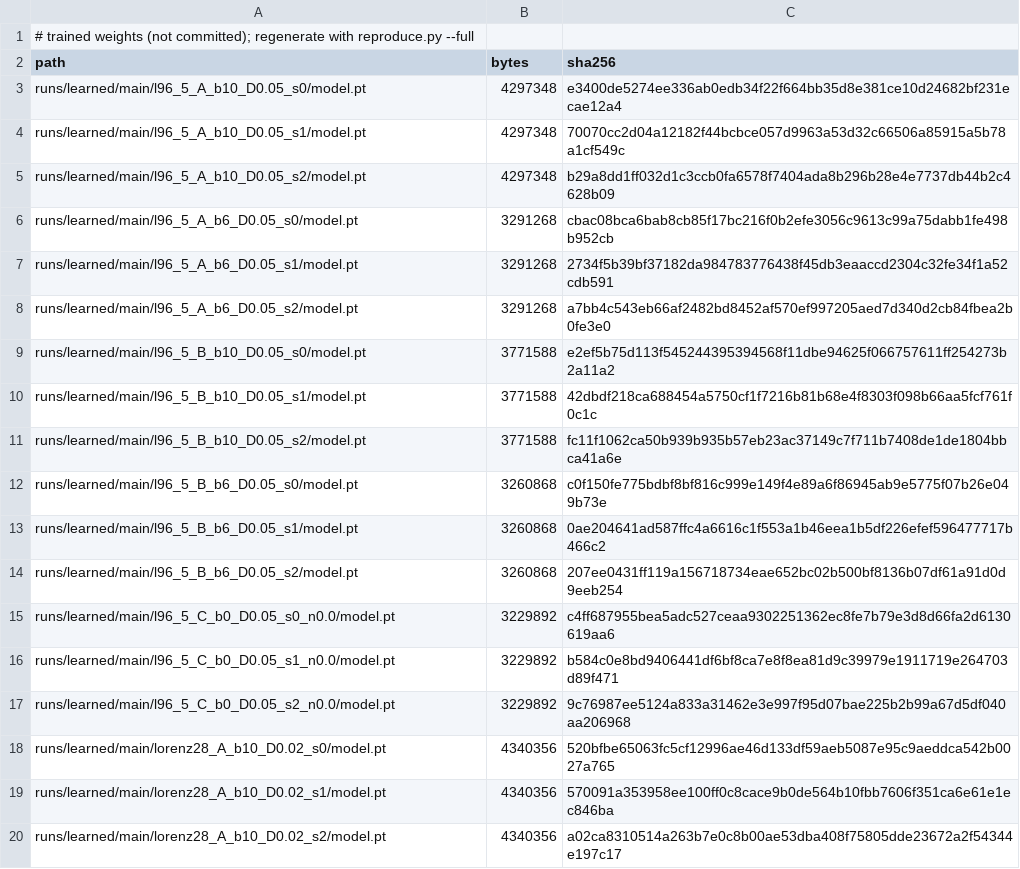
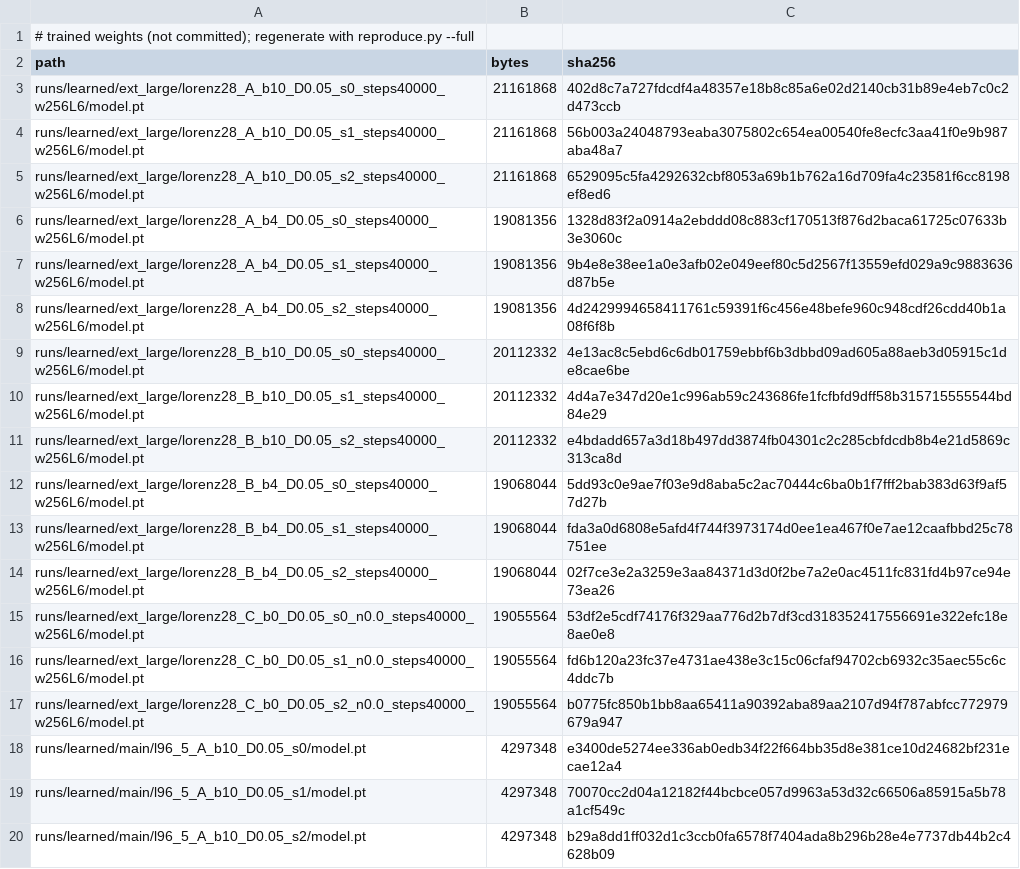
Before and after one commit to nivatechnologies/horizons-paper, a CSV file: tokens_horizon/runs/learned/MANIFEST.csv, drawn as a sheet; only a part is shown; the shorter side is filled out with more unchanged rows; the diff names each change by its address in the sheet, - before the commit and + after, or states it on an @@ line.

```diff
--- a/tokens_horizon/runs/learned/MANIFEST.csv
+++ b/tokens_horizon/runs/learned/MANIFEST.csv
+row 3: runs/learned/ext_large/lorenz28_A_b10_D0.05_s0_steps40000_w256L6/model.pt | 21161868 | 402d8c7a727fdcdf4a48357e18b8c85a6e02d2140cb31b89e4eb7c0c2d473ccb
+row 4: runs/learned/ext_large/lorenz28_A_b10_D0.05_s1_steps40000_w256L6/model.pt | 21161868 | 56b003a24048793eaba3075802c654ea00540fe8ecfc3aa41f0e9b987aba48a7
+row 5: runs/learned/ext_large/lorenz28_A_b10_D0.05_s2_steps40000_w256L6/model.pt | 21161868 | 6529095c5fa4292632cbf8053a69b1b762a16d709fa4c23581f6cc8198ef8ed6
+row 6: runs/learned/ext_large/lorenz28_A_b4_D0.05_s0_steps40000_w256L6/model.pt | 19081356 | 1328d83f2a0914a2ebddd08c883cf170513f876d2baca61725c07633b3e3060c
+row 7: runs/learned/ext_large/lorenz28_A_b4_D0.05_s1_steps40000_w256L6/model.pt | 19081356 | 9b4e8e38ee1a0e3afb02e049eef80c5d2567f13559efd029a9c9883636d87b5e
+row 8: runs/learned/ext_large/lorenz28_A_b4_D0.05_s2_steps40000_w256L6/model.pt | 19081356 | 4d2429994658411761c59391f6c456e48befe960c948cdf26cdd40b1a08f6f8b
+row 9: runs/learned/ext_large/lorenz28_B_b10_D0.05_s0_steps40000_w256L6/model.pt | 20112332 | 4e13ac8c5ebd6c6db01759ebbf6b3dbbd09ad605a88aeb3d05915c1de8cae6be
+row 10: runs/learned/ext_large/lorenz28_B_b10_D0.05_s1_steps40000_w256L6/model.pt | 20112332 | 4d4a7e347d20e1c996ab59c243686fe1fcfbfd9dff58b315715555544bd84e29
+row 11: runs/learned/ext_large/lorenz28_B_b10_D0.05_s2_steps40000_w256L6/model.pt | 20112332 | e4bdadd657a3d18b497dd3874fb04301c2c285cbfdcdb8b4e21d5869c313ca8d
+row 12: runs/learned/ext_large/lorenz28_B_b4_D0.05_s0_steps40000_w256L6/model.pt | 19068044 | 5dd93c0e9ae7f03e9d8aba5c2ac70444c6ba0b1f7fff2bab383d63f9af57d27b
+row 13: runs/learned/ext_large/lorenz28_B_b4_D0.05_s1_steps40000_w256L6/model.pt | 19068044 | fda3a0d6808e5afd4f744f3973174d0ee1ea467f0e7ae12caafbbd25c78751ee
+row 14: runs/learned/ext_large/lorenz28_B_b4_D0.05_s2_steps40000_w256L6/model.pt | 19068044 | 02f7ce3e2a3259e3aa84371d3d0f2be7a2e0ac4511fc831fd4b97ce94e73ea26
+row 15: runs/learned/ext_large/lorenz28_C_b0_D0.05_s0_n0.0_steps40000_w256L6/model.pt | 19055564 | 53df2e5cdf74176f329aa776d2b7df3cd318352417556691e322efc18e8ae0e8
+row 16: runs/learned/ext_large/lorenz28_C_b0_D0.05_s1_n0.0_steps40000_w256L6/model.pt | 19055564 | fd6b120a23fc37e4731ae438e3c15c06cfaf94702cb6932c35aec55c6c4ddc7b
+row 17: runs/learned/ext_large/lorenz28_C_b0_D0.05_s2_n0.0_steps40000_w256L6/model.pt | 19055564 | b0775fc850b1bb8aa65411a90392aba89aa2107d94f787abfcc772979679a947
```
Also changed, not shown: 49 other files.
